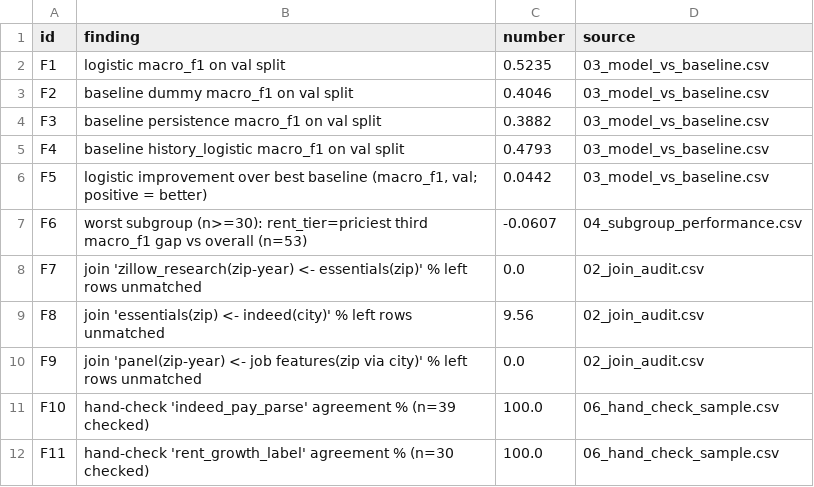
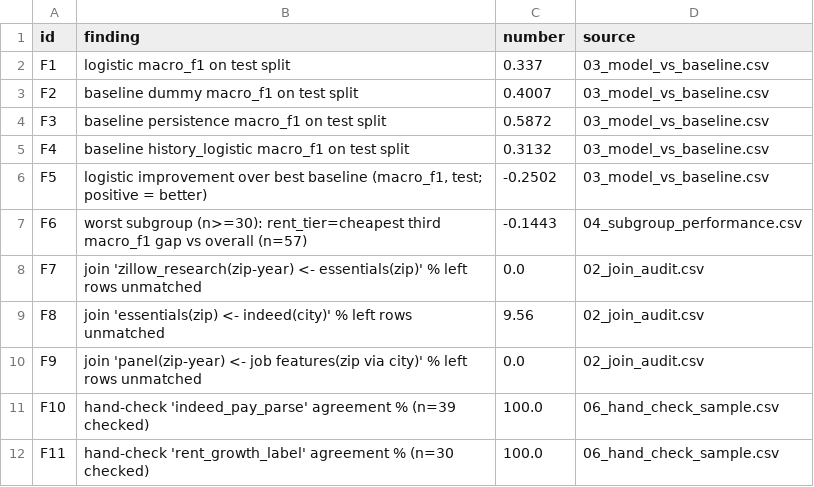
Before and after one commit to TMCBook/Rent-vs-Accessibility-in-the-bay-area, a CSV file: model/outputs/tables/07_key_findings.csv, drawn as a sheet.

```diff
--- a/model/outputs/tables/07_key_findings.csv
+++ b/model/outputs/tables/07_key_findings.csv
@@ -1,8 +1,8 @@
 id,finding,number,source
-F1,logistic macro_f1 on val split,0.5235,03_model_vs_baseline.csv
-F2,baseline dummy macro_f1 on val split,0.4046,03_model_vs_baseline.csv
-F3,baseline persistence macro_f1 on val split,0.3882,03_model_vs_baseline.csv
-F4,baseline history_logistic macro_f1 on val split,0.4793,03_model_vs_baseline.csv
-F5,"logistic improvement over best baseline (macro_f1, val; positive = better)",0.0442,03_model_vs_baseline.csv
-F6,worst subgroup (n>=30): rent_tier=priciest third macro_f1 gap vs overall (n=53),-0.0607,04_subgroup_performance.csv
+F1,logistic macro_f1 on test split,0.337,03_model_vs_baseline.csv
+F2,baseline dummy macro_f1 on test split,0.4007,03_model_vs_baseline.csv
+F3,baseline persistence macro_f1 on test split,0.5872,03_model_vs_baseline.csv
+F4,baseline history_logistic macro_f1 on test split,0.3132,03_model_vs_baseline.csv
+F5,"logistic improvement over best baseline (macro_f1, test; positive = better)",-0.2502,03_model_vs_baseline.csv
+F6,worst subgroup (n>=30): rent_tier=cheapest third macro_f1 gap vs overall (n=57),-0.1443,04_subgroup_performance.csv
 F7,join 'zillow_research(zip-year) <- essentials(zip)' % left rows unmatched,0.0,02_join_audit.csv
```
Also changed, not shown: model/outputs/tables/03_model_vs_baseline.csv, model/outputs/tables/04_subgroup_performance.csv, 15 other files.
